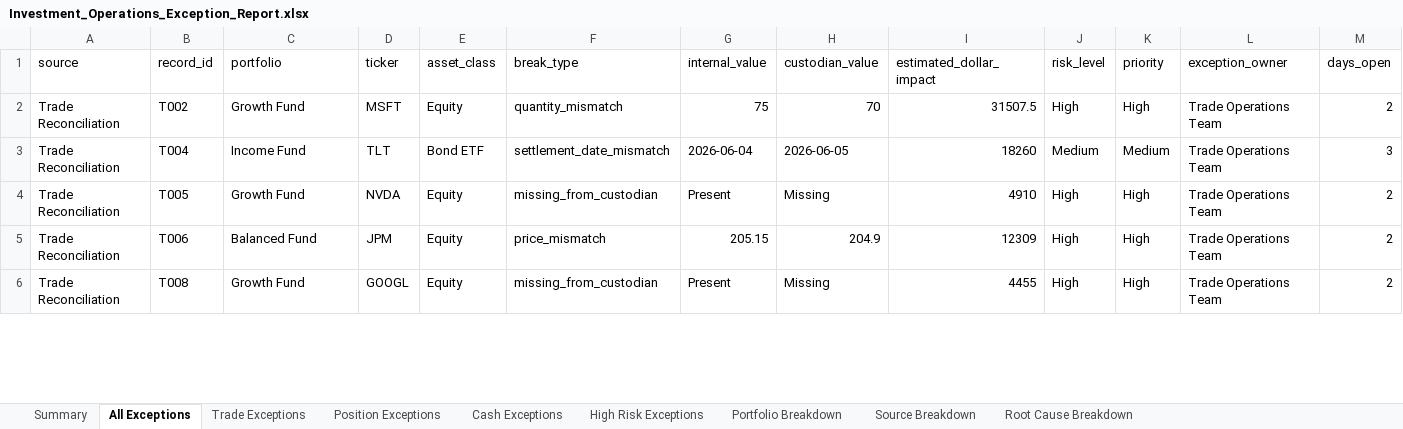
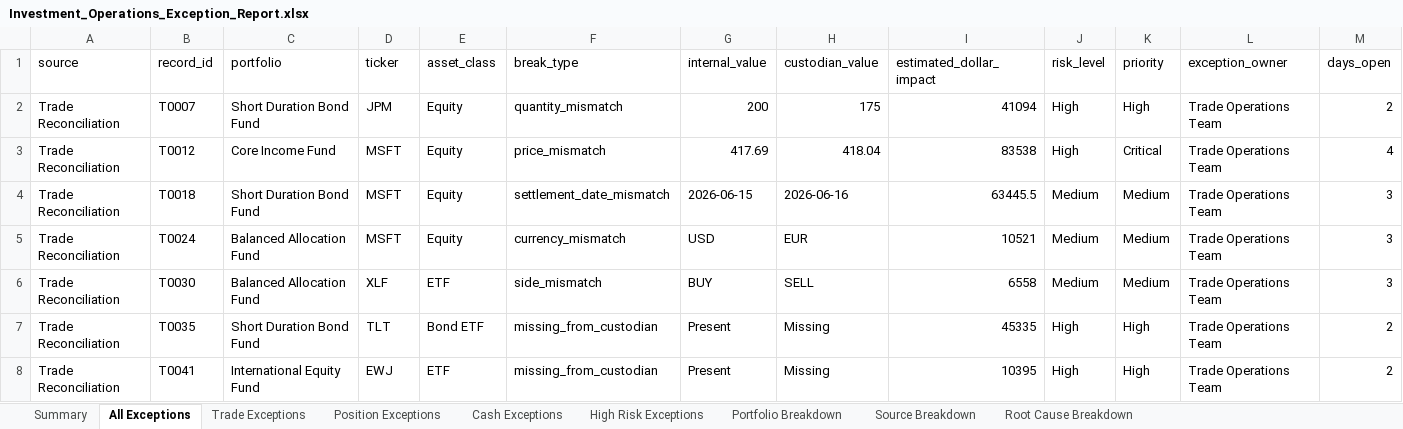
Before and after one commit to rcucc3/investment-operations-reconciliation-dashboard, an Excel workbook: output/Investment_Operations_Exception_Report.xlsx, sheet All Exceptions, drawn as a sheet; only a part is shown; values as stored, in another font and other column widths than the file's, no borders; removed rows and columns are numbered as before the commit, all else as after; rows hold the shown columns only; the diff covers the shown part only; the diff names each change by its address in the sheet, - before the commit and + after, or states it on an @@ line.

Commit message:
Connect expanded holdings dataset to reconciliation engine

```diff
--- a/output/Investment_Operations_Exception_Report.xlsx (sheet All Exceptions)
+++ b/output/Investment_Operations_Exception_Report.xlsx (sheet All Exceptions)
-B2 (record_id): T002
+B2 (record_id): T0007
-C2 (portfolio): Growth Fund
+C2 (portfolio): Short Duration Bond Fund
-D2 (ticker): MSFT
+D2 (ticker): JPM
-G2 (internal_value): 75
+G2 (internal_value): 200
-H2 (custodian_value): 70
+H2 (custodian_value): 175
-I2 (estimated_dollar_impact): 31507.5
+I2 (estimated_dollar_impact): 41094
+row 3: Trade Reconciliation | T0012 | Core Income Fund | MSFT | Equity | price_mismatch | 417.69 | 418.04 | 83538 | High | Critical | Trade Operations Team | 4
-B4 (record_id): T004
+B4 (record_id): T0018
-C4 (portfolio): Income Fund
+C4 (portfolio): Short Duration Bond Fund
-D4 (ticker): TLT
+D4 (ticker): MSFT
-E4 (asset_class): Bond ETF
+E4 (asset_class): Equity
-G4 (internal_value): 2026-06-04
+G4 (internal_value): 2026-06-15
-H4 (custodian_value): 2026-06-05
+H4 (custodian_value): 2026-06-16
-I4 (estimated_dollar_impact): 18260
+I4 (estimated_dollar_impact): 63445.5
+row 5: Trade Reconciliation | T0024 | Balanced Allocation Fund | MSFT | Equity | currency_mismatch | USD | EUR | 10521 | Medium | Medium | Trade Operations Team | 3
+row 6: Trade Reconciliation | T0030 | Balanced Allocation Fund | XLF | ETF | side_mismatch | BUY | SELL | 6558 | Medium | Medium | Trade Operations Team | 3
-B7 (record_id): T005
+B7 (record_id): T0035
-C7 (portfolio): Growth Fund
+C7 (portfolio): Short Duration Bond Fund
-D7 (ticker): NVDA
+D7 (ticker): TLT
-E7 (asset_class): Equity
+E7 (asset_class): Bond ETF
-I7 (estimated_dollar_impact): 4910
+I7 (estimated_dollar_impact): 45335
-row 5: Trade Reconciliation | T006 | Balanced Fund | JPM | Equity | price_mismatch | 205.15 | 204.9 | 12309 | High | High | Trade Operations Team | 2
-B8 (record_id): T008
+B8 (record_id): T0041
-C8 (portfolio): Growth Fund
+C8 (portfolio): International Equity Fund
-D8 (ticker): GOOGL
+D8 (ticker): EWJ
-E8 (asset_class): Equity
+E8 (asset_class): ETF
-I8 (estimated_dollar_impact): 4455
+I8 (estimated_dollar_impact): 10395
```
Also changed, not shown: 3 added rows, 3 removed rows and 28 edited cells elsewhere in this sheet, sheet High Risk Exceptions, sheet Position Exceptions, sheet Trade Exceptions, sheet Portfolio Breakdown, sheet Root Cause Breakdown, sheet Summary, 1 more sheet, 4 other files.
